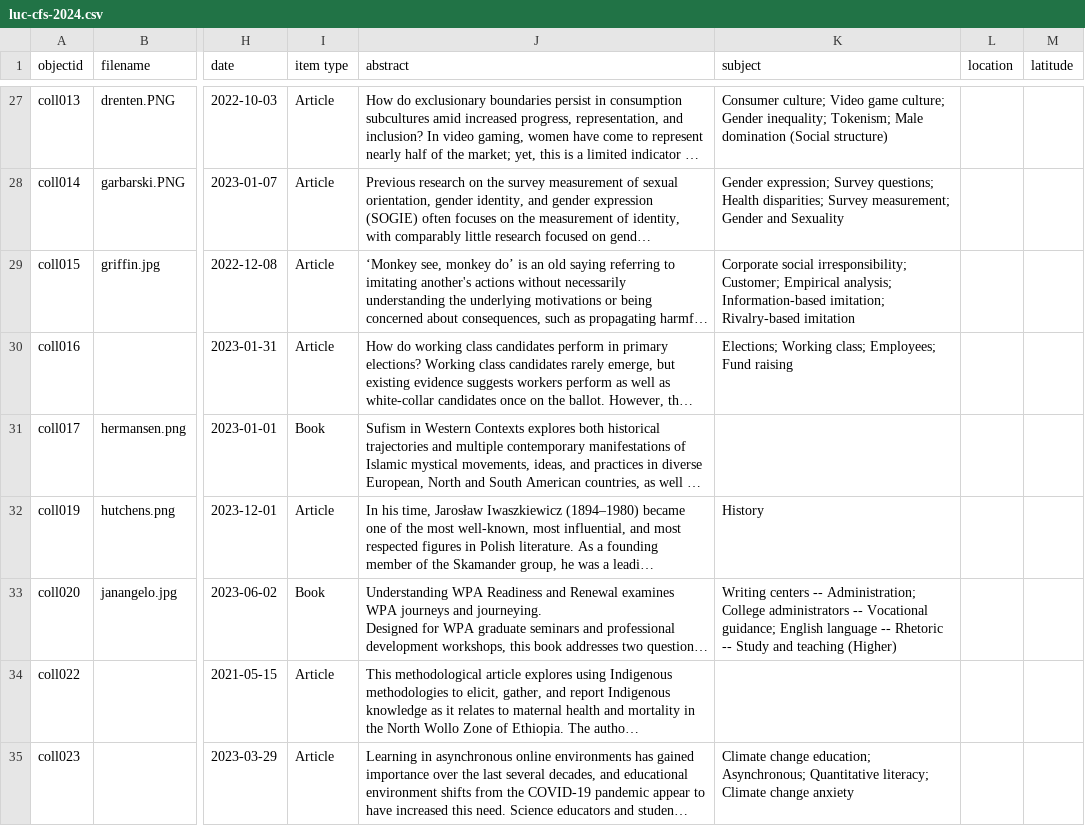
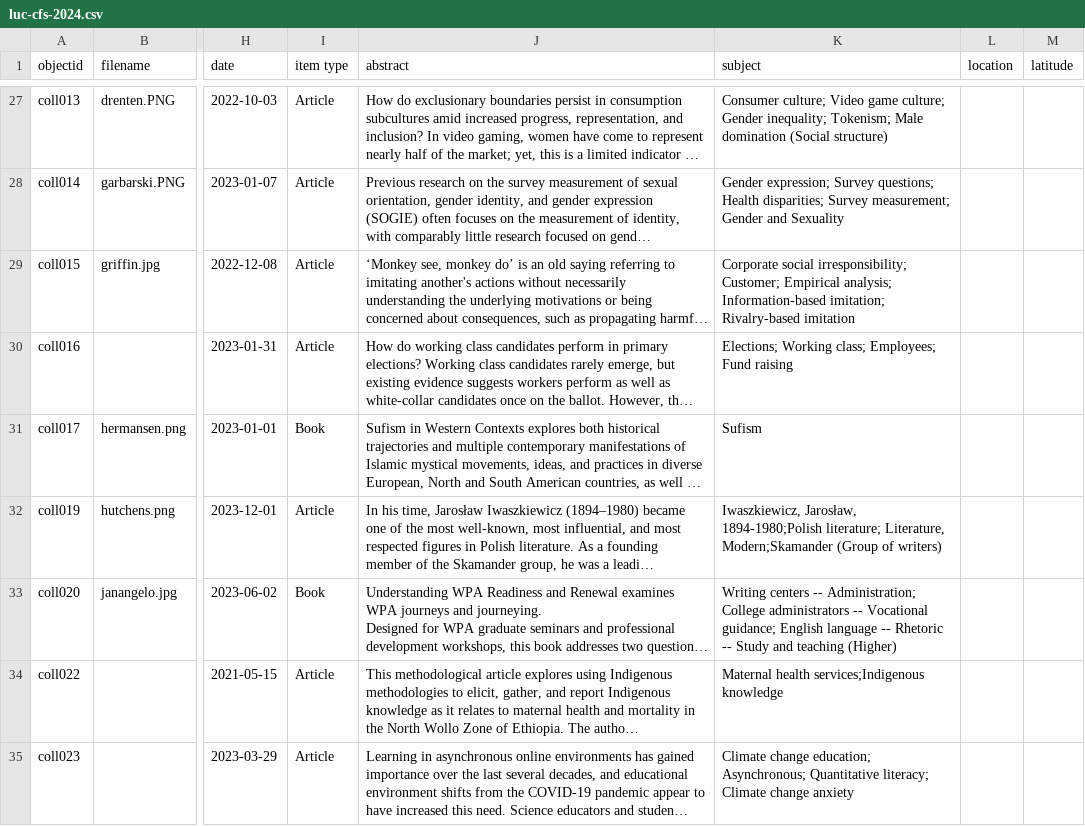
Before and after one commit to bfiliks/celebrating-faculty-scholarship-2024, a CSV file: assets/luc-cfs-2024.csv, drawn as a sheet; only a part is shown, gaps mark what is left out; long unchanged cells end in …; the diff covers the shown part only; the diff names each change by its address in the sheet, - before the commit and + after, or states it on an @@ line.

Commit message:
Add files via upload

```diff
--- a/assets/luc-cfs-2024.csv
+++ b/assets/luc-cfs-2024.csv
-K31 (subject): (empty)
+K31 (subject): Sufism
-K32 (subject): History
+K32 (subject): Iwaszkiewicz, Jarosław, 1894-1980;Polish literature; Literature, Modern;Skamander (Group of writers)
-K34 (subject): (empty)
+K34 (subject): Maternal health services;Indigenous knowledge
```
Also changed, not shown: 32 edited cells elsewhere in this file.
